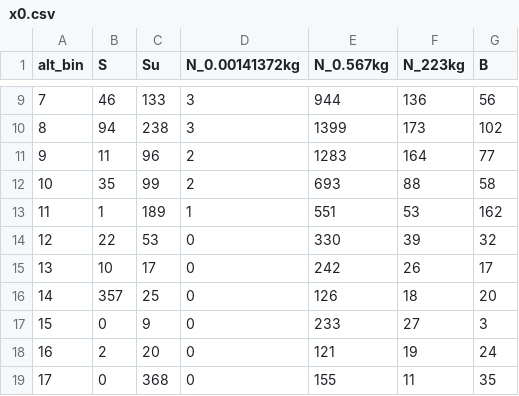
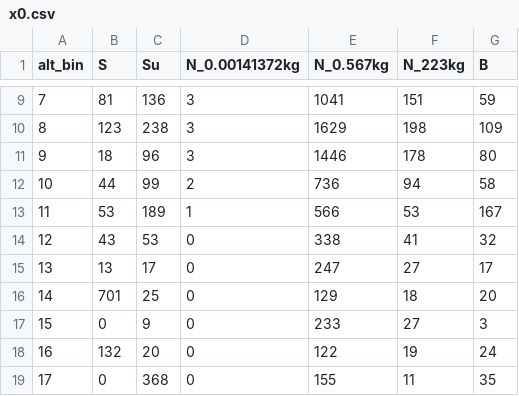
Before and after one commit to blueriver212/OPUS, a CSV file: pyssem/utils/launch/data/x0.csv, drawn as a sheet; only a part is shown, gaps mark what is left out; the diff covers the shown part only.

```diff
--- a/pyssem/utils/launch/data/x0.csv
+++ b/pyssem/utils/launch/data/x0.csv
@@ -9,11 +9,11 @@ alt_bin,S,Su,N_0.00141372kg,N_0.567kg,N_223kg,B
-7,46,133,3,944,136,56
-8,94,238,3,1399,173,102
-9,11,96,2,1283,164,77
-10,35,99,2,693,88,58
-11,1,189,1,551,53,162
-12,22,53,0,330,39,32
-13,10,17,0,242,26,17
-14,357,25,0,126,18,20
+7,81,136,3,1041,151,59
+8,123,238,3,1629,198,109
+9,18,96,3,1446,178,80
+10,44,99,2,736,94,58
+11,53,189,1,566,53,167
+12,43,53,0,338,41,32
+13,13,17,0,247,27,17
+14,701,25,0,129,18,20
 15,0,9,0,233,27,3
-16,2,20,0,121,19,24
+16,132,20,0,122,19,24
 17,0,368,0,155,11,35
```
Also changed, not shown: 34 edited cells elsewhere in this file, 1 other file.
